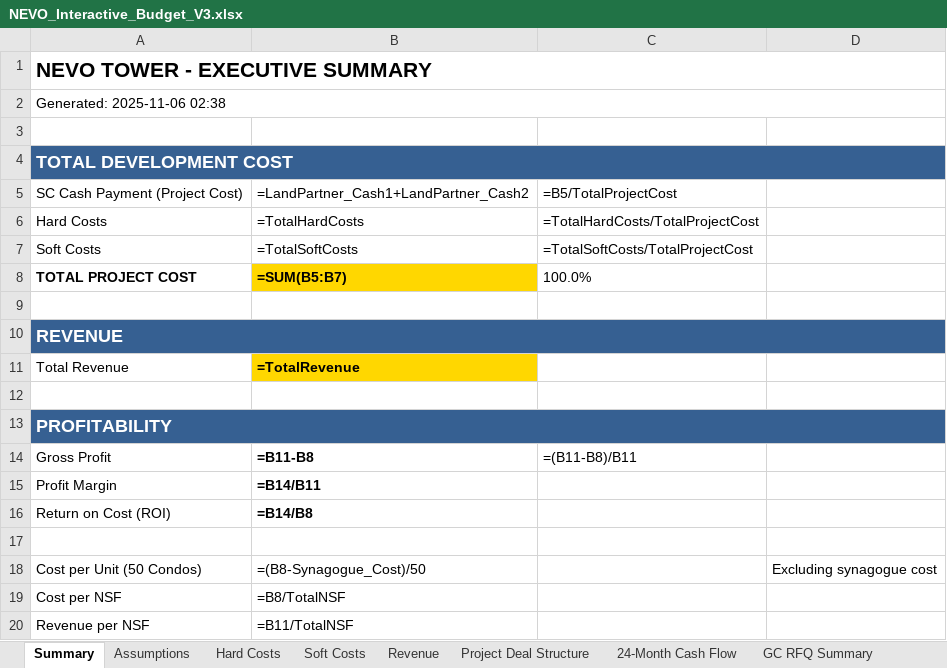
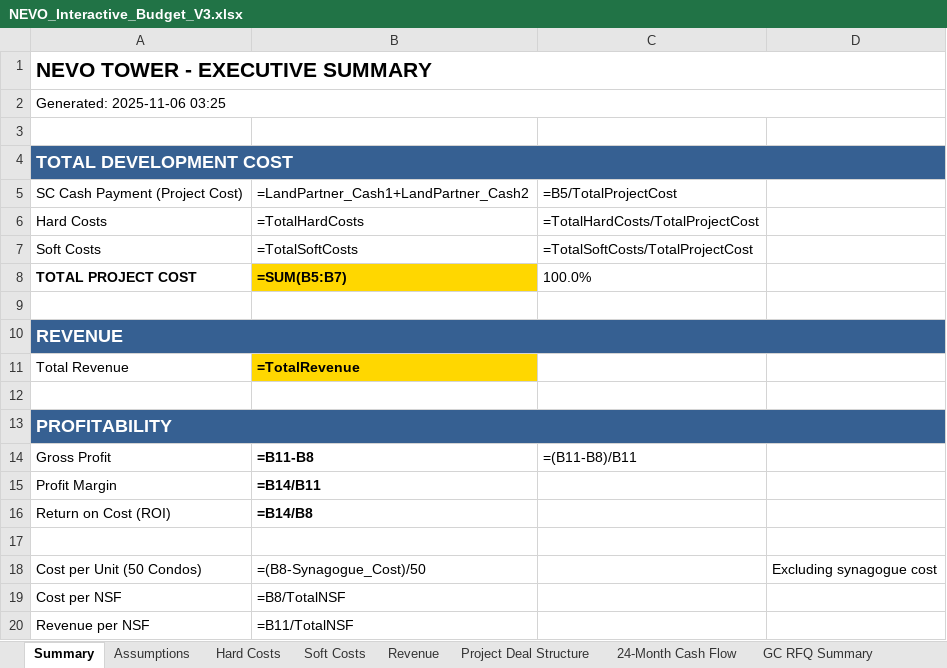
Before and after one commit to NeVoTM/2829-niagara-street, an Excel workbook: NEVO_Tower/outputs/NEVO_Interactive_Budget_V3.xlsx, sheet Summary, drawn as a sheet; values as stored, in another font and other column widths than the file's, no borders; formulas without a stored value are shown as written; the diff names each change by its address in the sheet, - before the commit and + after, or states it on an @@ line.

```diff
--- a/NEVO_Tower/outputs/NEVO_Interactive_Budget_V3.xlsx (sheet Summary)
+++ b/NEVO_Tower/outputs/NEVO_Interactive_Budget_V3.xlsx (sheet Summary)
-A2: Generated: 2025-11-06 02:38
+A2: Generated: 2025-11-06 03:25
```
Also changed, not shown: sheet Assumptions, sheet Soft Costs, sheet 24-Month Cash Flow, 2 other files.
